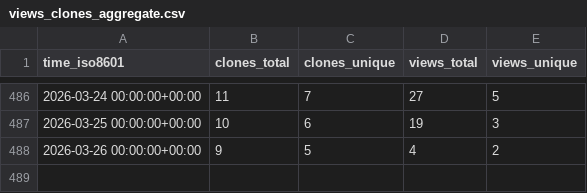
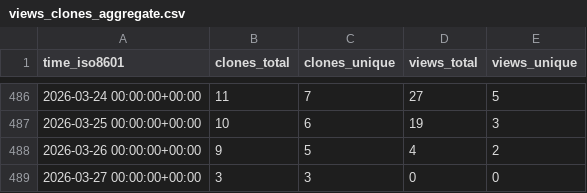
Before and after one commit to CBICA/NiChart_DLMUSE, a CSV file: CBICA/NiChart_DLMUSE/ghrs-data/views_clones_aggregate.csv, drawn as a sheet; only a part is shown, gaps mark what is left out.

```diff
--- a/CBICA/NiChart_DLMUSE/ghrs-data/views_clones_aggregate.csv
+++ b/CBICA/NiChart_DLMUSE/ghrs-data/views_clones_aggregate.csv
@@ -488 +488,2 @@ time_iso8601,clones_total,clones_unique,views_total,views_unique
 2026-03-26 00:00:00+00:00,9,5,4,2
+2026-03-27 00:00:00+00:00,3,3,0,0
```
Also changed, not shown: 1 other file.
